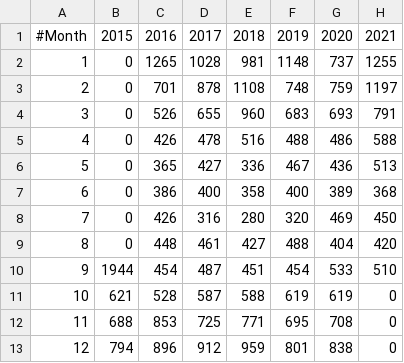
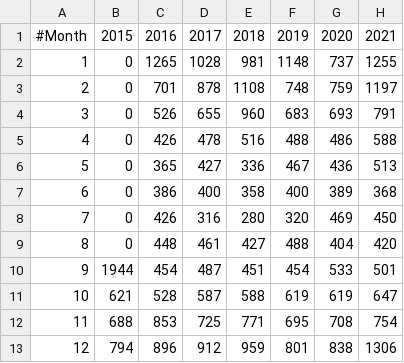
Before and after one commit to fredrikbondesson/fredrikbondesson.github.io, a CSV file: data/energy_combined.csv, drawn as a sheet.

```diff
--- a/data/energy_combined.csv
+++ b/data/energy_combined.csv
@@ -9,5 +9,5 @@
 8,        0,448,461,427,488,404,420
-9,        1944,454,487,451,454,533,510
-10,       621,528,587,588,619,619,0
-11,       688,853,725,771,695,708,0
-12,       794,896,912,959,801,838,0
+9,        1944,454,487,451,454,533,501
+10,       621,528,587,588,619,619,647
+11,       688,853,725,771,695,708,754
+12,       794,896,912,959,801,838,1306
```
Also changed, not shown: data/energy_monthly.csv, 19 other files.
